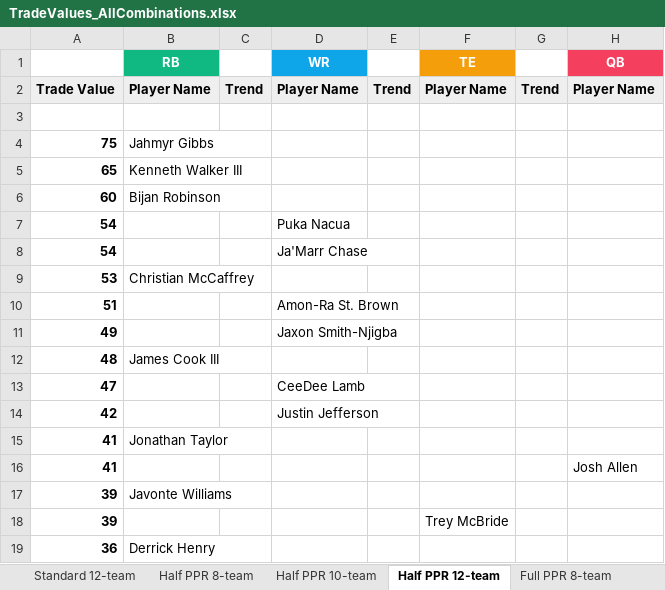
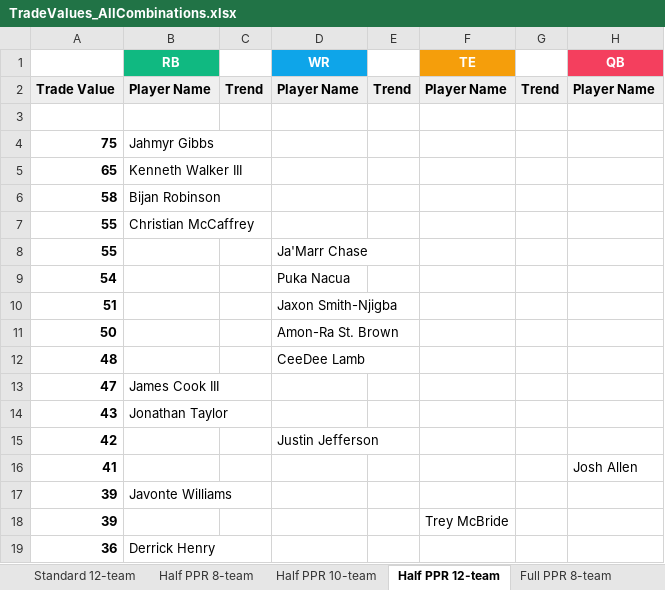
Before and after one commit to seoularpro/OddsVis, an Excel workbook: TradeValueSheets/TradeValues_AllCombinations.xlsx, sheet Half PPR 12-team, drawn as a sheet; only a part is shown; values as stored, in another font and other column widths than the file's, no borders; removed rows and columns are numbered as before the commit, all else as after; the diff covers the shown part only; the diff names each change by its address in the sheet, - before the commit and + after, or states it on an @@ line.

```diff
--- a/TradeValueSheets/TradeValues_AllCombinations.xlsx (sheet Half PPR 12-team)
+++ b/TradeValueSheets/TradeValues_AllCombinations.xlsx (sheet Half PPR 12-team)
-A6: 60
+A6: 58
+row 7: 55 | Christian McCaffrey
+row 8: 55 |  |  | Ja'Marr Chase
-row 8: 54 |  |  | Ja'Marr Chase
-row 9: 53 | Christian McCaffrey
-D10 (WR): Amon-Ra St. Brown
+D10 (WR): Jaxon Smith-Njigba
-row 11: 49 |  |  | Jaxon Smith-Njigba
+row 11: 50 |  |  | Amon-Ra St. Brown
-B12 (RB): James Cook III
+B12 (RB): (empty)
-D12 (WR): (empty)
+D12 (WR): CeeDee Lamb
-B13 (RB): (empty)
+B13 (RB): James Cook III
-D13 (WR): CeeDee Lamb
+D13 (WR): (empty)
+row 14: 43 | Jonathan Taylor
-row 15: 41 | Jonathan Taylor
```
Also changed, not shown: 5 added rows, 5 removed rows, 1 moved row and 3 edited cells elsewhere in this sheet, sheet Half PPR 8-team, sheet Standard 10-team, sheet Standard 8-team, sheet Half PPR 10-team, sheet Standard 12-team, sheet Full PPR 10-team, 2 more sheets, TradeValueSheets/TradeValues_FullPPR_12team.xlsx, TradeValueSheets/TradeValues_FullPPR_8team.xlsx, 18 other files.
